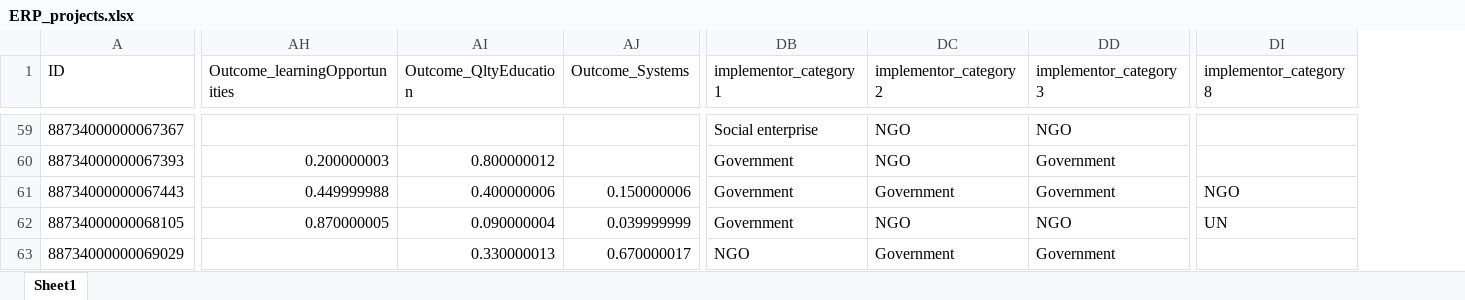
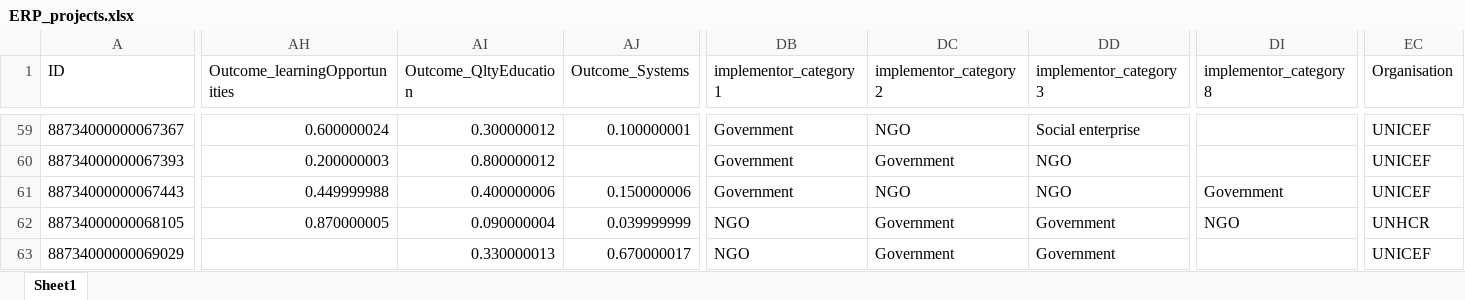
Before and after one commit to araupontones/ERP, an Excel workbook: clean_data/ERP_projects.xlsx, sheet Sheet1, drawn as a sheet; only a part is shown, gaps mark what is left out; values as stored, in another font and other column widths than the file's, no borders; the diff covers the shown part only; the diff names each change by its address in the sheet, - before the commit and + after, or states it on an @@ line.

```diff
--- a/clean_data/ERP_projects.xlsx (sheet Sheet1)
+++ b/clean_data/ERP_projects.xlsx (sheet Sheet1)
+column EC (Organisation), rows 59-63: UNICEF | UNICEF | UNICEF | UNHCR | UNICEF
-AH59 (Outcome_learningOpportunities): (empty)
+AH59 (Outcome_learningOpportunities): 0.600000024
-AI59 (Outcome_QltyEducation): (empty)
+AI59 (Outcome_QltyEducation): 0.300000012
-AJ59 (Outcome_Systems): (empty)
+AJ59 (Outcome_Systems): 0.100000001
-DB59 (implementor_category1): Social enterprise
+DB59 (implementor_category1): Government
-DD59 (implementor_category3): NGO
+DD59 (implementor_category3): Social enterprise
-DC60 (implementor_category2): NGO
+DC60 (implementor_category2): Government
-DD60:DD61 (implementor_category3): Government
+DD60:DD61 (implementor_category3): NGO
-DC61 (implementor_category2): Government
+DC61 (implementor_category2): NGO
-DI61 (implementor_category8): NGO
+DI61 (implementor_category8): Government
-DB62 (implementor_category1): Government
+DB62 (implementor_category1): NGO
-DC62 (implementor_category2): NGO
+DC62 (implementor_category2): Government
-DD62 (implementor_category3): NGO
+DD62 (implementor_category3): Government
-DI62 (implementor_category8): UN
+DI62 (implementor_category8): NGO
```
Also changed, not shown: 80 edited cells elsewhere in this sheet, clean_data/ERP.xlsx, clean_data/ERP_government.xlsx, 19 other files.
